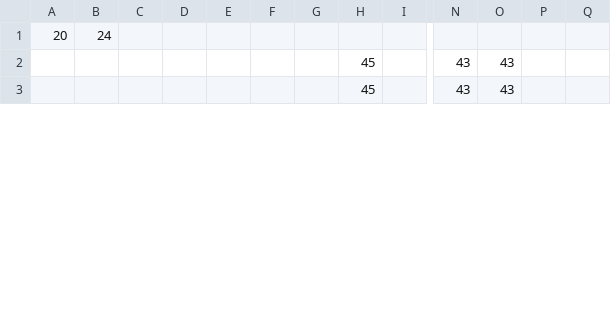
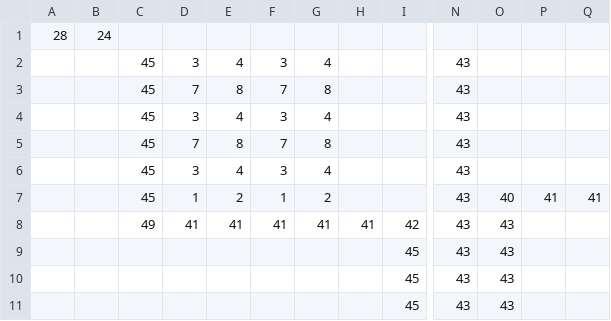
Before and after one commit to Jake-L/PokemonOceanBlue, a CSV file: src/maps/map48overlay.csv, drawn as a sheet; only a part is shown, gaps mark what is left out; removed rows and columns are numbered as before the commit, all else as after; rows hold the shown columns only; the diff names each change by its address in the sheet, - before the commit and + after, or states it on an @@ line.

```diff
--- a/src/maps/map48overlay.csv
+++ b/src/maps/map48overlay.csv
+column G, empty
-column I, empty
-A1: 20
+A1: 28
+row 2:  |  | 45 | 3 | 4 | 3 | 4 |  |  | 43
+row 3:  |  | 45 | 7 | 8 | 7 | 8 |  |  | 43
+row 4:  |  | 45 | 3 | 4 | 3 | 4 |  |  | 43
+row 5:  |  | 45 | 7 | 8 | 7 | 8 |  |  | 43
+row 6:  |  | 45 | 3 | 4 | 3 | 4 |  |  | 43
+row 7:  |  | 45 | 1 | 2 | 1 | 2 |  |  | 43 | 40 | 41 | 41
+row 8:  |  | 49 | 41 | 41 | 41 | 41 | 41 | 42 | 43 | 43
+row 9:  |  |  |  |  |  |  |  | 45 | 43 | 43
```
Also changed, not shown: src/maps/map44.csv, src/maps/map48.csv, 10 other files.
